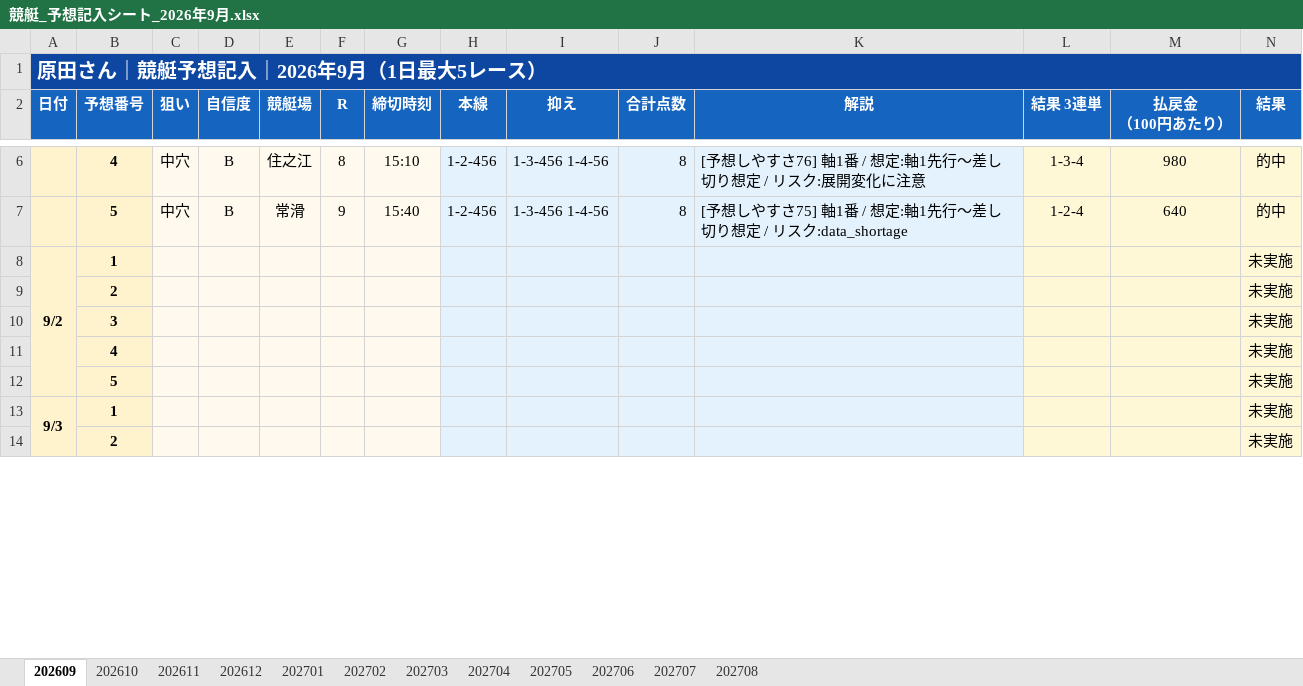
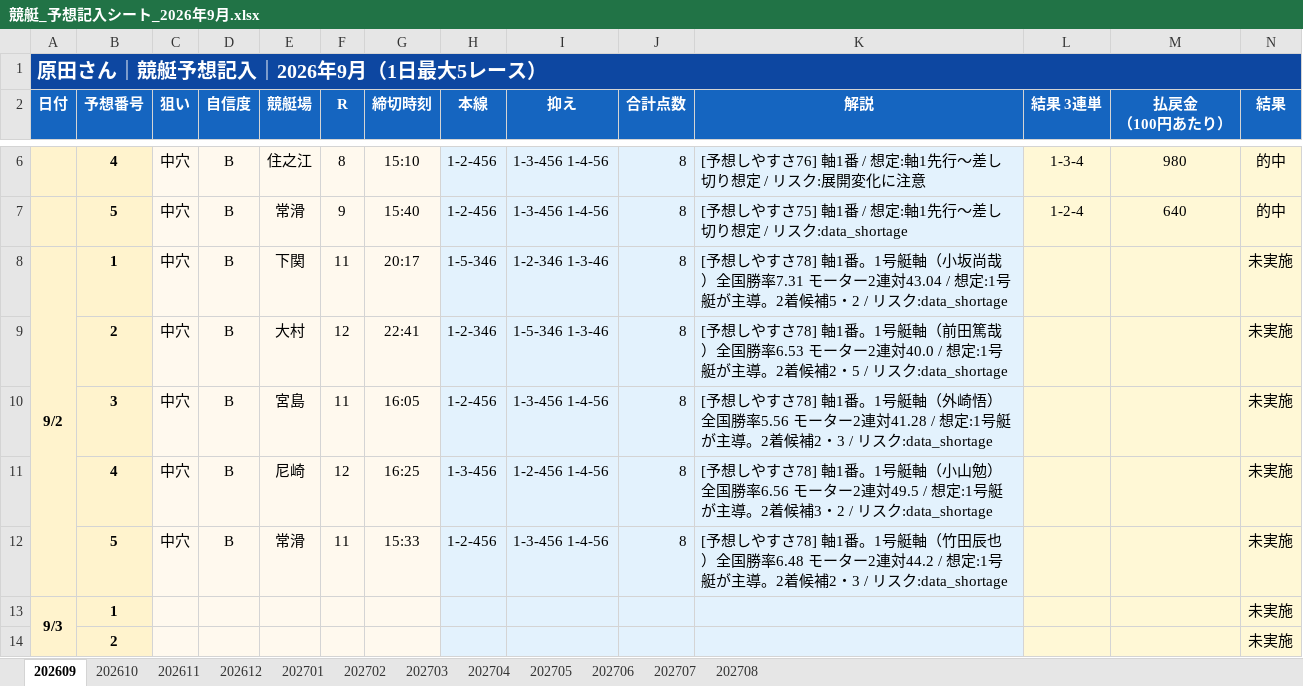
Before and after one commit to tama357/chatgpt-cursor, an Excel workbook: 個人予想/excel/競艇_予想記入シート_2026年9月.xlsx, sheet 202609, drawn as a sheet; only a part is shown, gaps mark what is left out; values as stored, in another font and other column widths than the file's, no borders; removed rows and columns are numbered as before the commit, all else as after; the diff names each change by its address in the sheet, - before the commit and + after, or states it on an @@ line.

```diff
--- a/個人予想/excel/競艇_予想記入シート_2026年9月.xlsx (sheet 202609)
+++ b/個人予想/excel/競艇_予想記入シート_2026年9月.xlsx (sheet 202609)
-row 8: 9/2 | 1 |  |  |  |  |  |  |  |  |  |  |  | 未実施
-row 9:  | 2 |  |  |  |  |  |  |  |  |  |  |  | 未実施
-row 10:  | 3 |  |  |  |  |  |  |  |  |  |  |  | 未実施
-row 11:  | 4 |  |  |  |  |  |  |  |  |  |  |  | 未実施
-row 12:  | 5 |  |  |  |  |  |  |  |  |  |  |  | 未実施
+row 8: 9/2 | 1 | 中穴 | B | 下関 | 11 | 20:17 | 1-5-346 | 1-2-346 1-3-46 | 8 | [予想しやすさ78] 軸1番。1号艇軸（小坂尚哉）全国勝率7.31 モーター2連対43.04 / 想定:1号艇が主導。2着候補5・2 / リスク:data_shortage |  |  | 未実施
+row 9:  | 2 | 中穴 | B | 大村 | 12 | 22:41 | 1-2-346 | 1-5-346 1-3-46 | 8 | [予想しやすさ78] 軸1番。1号艇軸（前田篤哉）全国勝率6.53 モーター2連対40.0 / 想定:1号艇が主導。2着候補2・5 / リスク:data_shortage |  |  | 未実施
+row 10:  | 3 | 中穴 | B | 宮島 | 11 | 16:05 | 1-2-456 | 1-3-456 1-4-56 | 8 | [予想しやすさ78] 軸1番。1号艇軸（外崎悟）全国勝率5.56 モーター2連対41.28 / 想定:1号艇が主導。2着候補2・3 / リスク:data_shortage |  |  | 未実施
+row 11:  | 4 | 中穴 | B | 尼崎 | 12 | 16:25 | 1-3-456 | 1-2-456 1-4-56 | 8 | [予想しやすさ78] 軸1番。1号艇軸（小山勉）全国勝率6.56 モーター2連対49.5 / 想定:1号艇が主導。2着候補3・2 / リスク:data_shortage |  |  | 未実施
+row 12:  | 5 | 中穴 | B | 常滑 | 11 | 15:33 | 1-2-456 | 1-3-456 1-4-56 | 8 | [予想しやすさ78] 軸1番。1号艇軸（竹田辰也）全国勝率6.48 モーター2連対44.2 / 想定:1号艇が主導。2着候補2・3 / リスク:data_shortage |  |  | 未実施
```
Also changed, not shown: 個人予想/excel/地方競馬_予想記入シート_2026年9月.xlsx, 1 other file.
